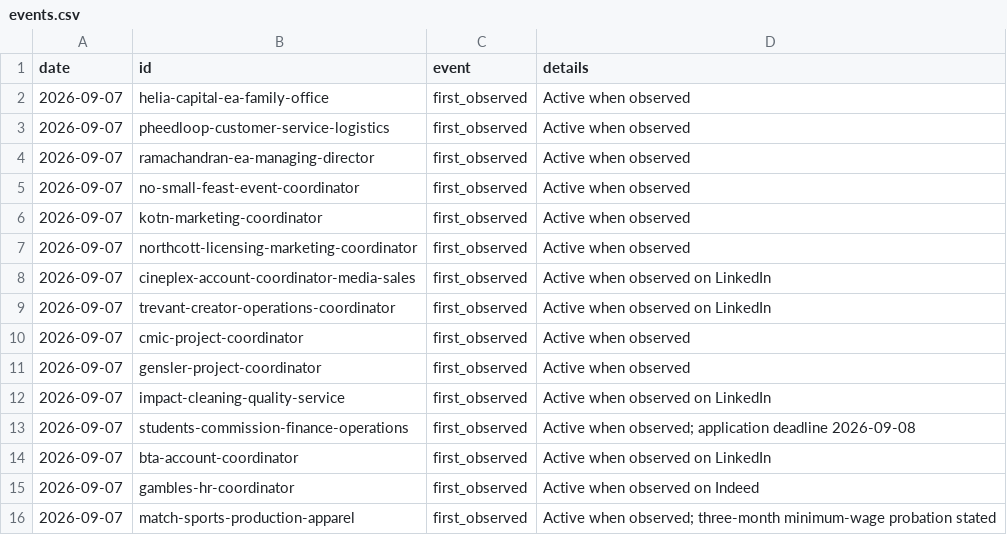
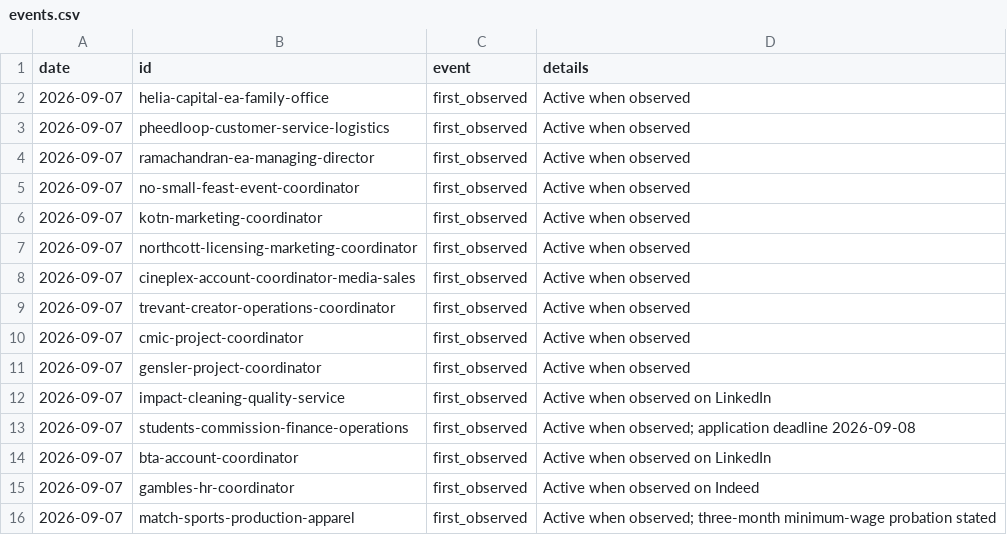
Before and after one commit to teamleaderleo/Horrendous-Jobs, a CSV file: tracking/events.csv, drawn as a sheet; only a part is shown.

Commit message:
Keep abyss tracking diff narrow

```diff
--- a/tracking/events.csv
+++ b/tracking/events.csv
@@ -7,4 +7,4 @@ date,id,event,details
 2026-09-07,northcott-licensing-marketing-coordinator,first_observed,Active when observed
-2026-09-07,cineplex-account-coordinator-media-sales,first_observed,Active when observed on LinkedIn
-2026-09-07,trevant-creator-operations-coordinator,first_observed,Active when observed on LinkedIn
+2026-09-07,cineplex-account-coordinator-media-sales,first_observed,Active when observed
+2026-09-07,trevant-creator-operations-coordinator,first_observed,Active when observed
 2026-09-07,cmic-project-coordinator,first_observed,Active when observed
```
